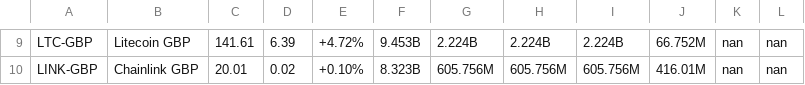
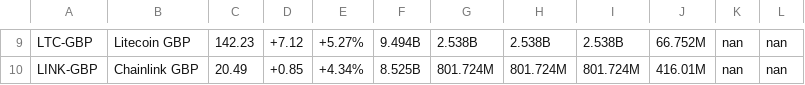
Before and after one commit to jayhere1/Cryptocurrencyproject, a CSV file: crypto_data-2021-03-29.csv, drawn as a sheet; only a part is shown, gaps mark what is left out; the diff covers the shown part only; the diff names each change by its address in the sheet, - before the commit and + after, or states it on an @@ line.

```diff
--- a/crypto_data-2021-03-29.csv
+++ b/crypto_data-2021-03-29.csv
-C9: 141.61
+C9: 142.23
-D9: 6.39
+D9: +7.12
-E9: +4.72%
+E9: +5.27%
-F9: 9.453B
+F9: 9.494B
-G9: 2.224B
+G9: 2.538B
-H9: 2.224B
+H9: 2.538B
-I9: 2.224B
+I9: 2.538B
-C10: 20.01
+C10: 20.49
-D10: 0.02
+D10: +0.85
-E10: +0.10%
+E10: +4.34%
-F10: 8.323B
+F10: 8.525B
-G10: 605.756M
+G10: 801.724M
-H10: 605.756M
+H10: 801.724M
-I10: 605.756M
+I10: 801.724M
```
Also changed, not shown: 58 edited cells elsewhere in this file, 8 other files.
